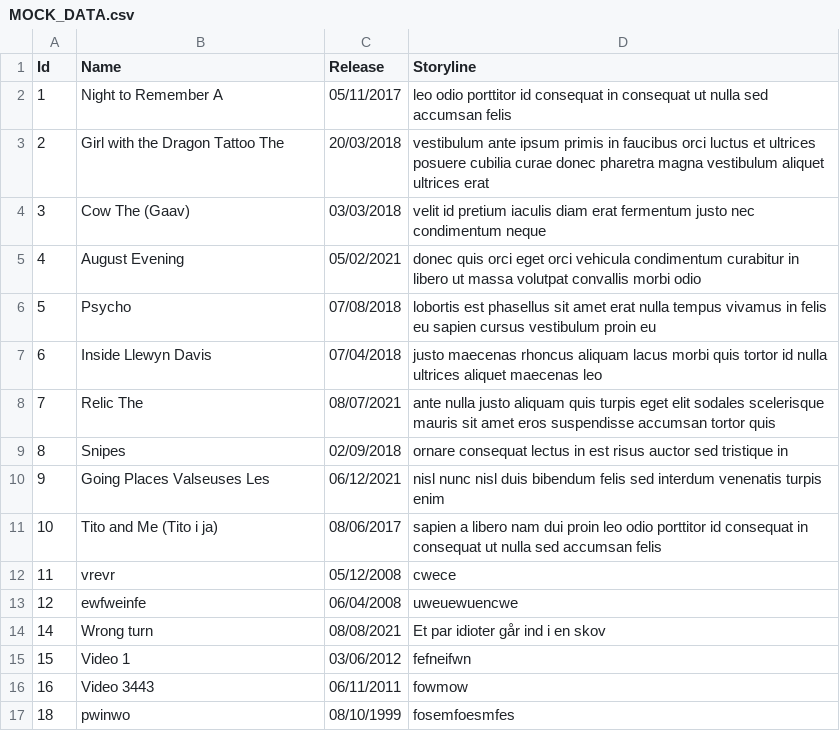
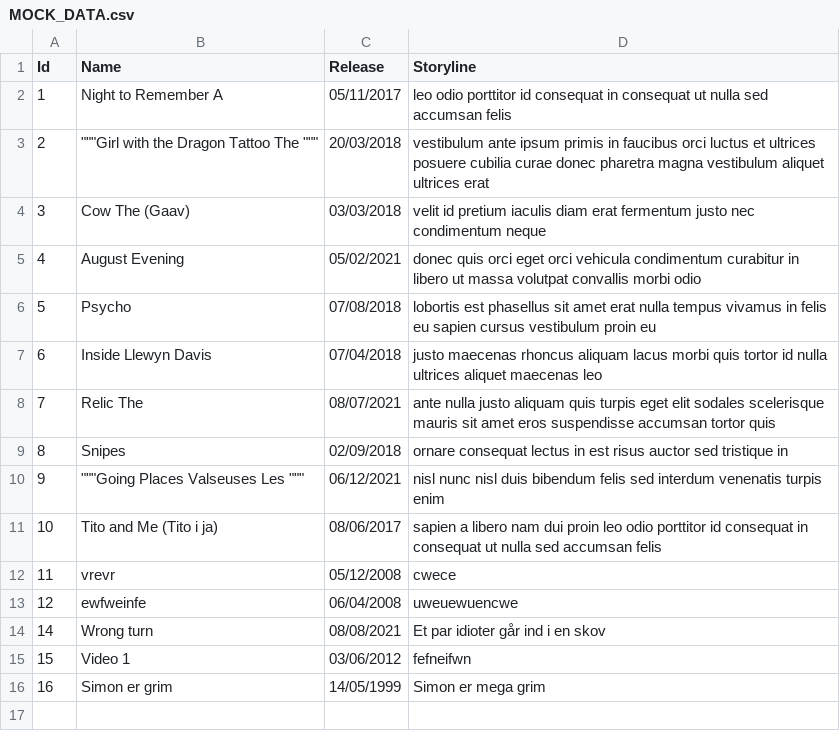
Before and after one commit to MathiasKristensen99/VideoApplication, a CSV file: EASV.VideoApplication.DB/Data/MOCK_DATA.csv, drawn as a sheet.

Commit message:
Added update video function

```diff
--- a/EASV.VideoApplication.DB/Data/MOCK_DATA.csv
+++ b/EASV.VideoApplication.DB/Data/MOCK_DATA.csv
@@ -2,3 +2,3 @@ Id,Name,Release,Storyline
 1,Night to Remember A,05/11/2017,leo odio porttitor id consequat in consequat ut nulla sed accumsan felis
-2,Girl with the Dragon Tattoo The ,20/03/2018,vestibulum ante ipsum primis in faucibus orci luctus et ultrices posuere cubilia curae donec pharetra magna vestibulum aliquet ultrices erat
+2,"""""""Girl with the Dragon Tattoo The """"""",20/03/2018,vestibulum ante ipsum primis in faucibus orci luctus et ultrices posuere cubilia curae donec pharetra magna vestibulum aliquet ultrices erat
 3,Cow The (Gaav),03/03/2018,velit id pretium iaculis diam erat fermentum justo nec condimentum neque
@@ -9,3 +9,3 @@ Id,Name,Release,Storyline
 8,Snipes,02/09/2018,ornare consequat lectus in est risus auctor sed tristique in
-9,Going Places Valseuses Les ,06/12/2021,nisl nunc nisl duis bibendum felis sed interdum venenatis turpis enim
+9,"""""""Going Places Valseuses Les """"""",06/12/2021,nisl nunc nisl duis bibendum felis sed interdum venenatis turpis enim
 10,Tito and Me (Tito i ja),08/06/2017,sapien a libero nam dui proin leo odio porttitor id consequat in consequat ut nulla sed accumsan felis
@@ -15,3 +15,2 @@ Id,Name,Release,Storyline
 15,Video 1,03/06/2012,fefneifwn
-16,Video 3443,06/11/2011,fowmow
-18,pwinwo,08/10/1999,fosemfoesmfes
+16,Simon er grim,14/05/1999,Simon er mega grim
```
Also changed, not shown: 3 other files.
